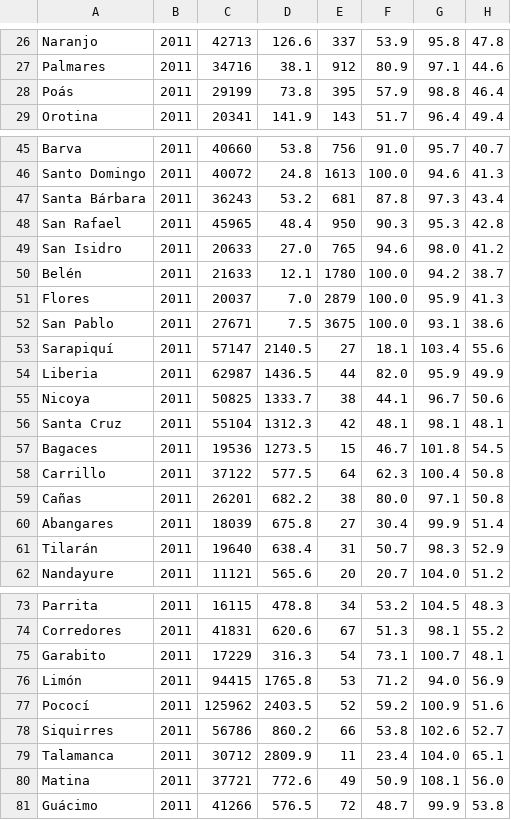
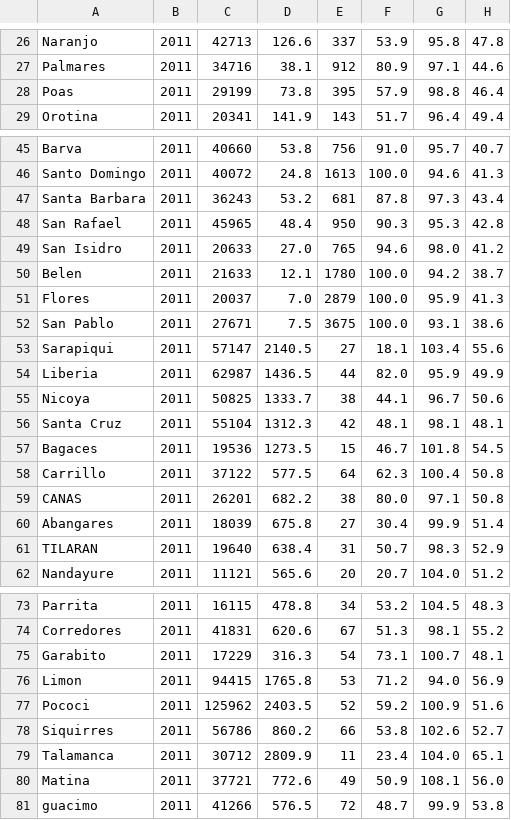
Before and after one commit to MarAvFe/ia-pc1, a CSV file: resources/indicadores.csv, drawn as a sheet; only a part is shown, gaps mark what is left out; the diff covers the shown part only; the diff names each change by its address in the sheet, - before the commit and + after, or states it on an @@ line.

```diff
--- a/resources/indicadores.csv
+++ b/resources/indicadores.csv
-A28: Poás
+A28: Poas
-A47: Santa Bárbara
+A47: Santa Barbara
-A50: Belén
+A50: Belen
-A53: Sarapiquí
+A53: Sarapiqui
-A59: Cañas
+A59: CANAS
-A61: Tilarán
+A61: TILARAN
-A76: Limón
+A76: Limon
-A77: Pococí
+A77: Pococi
-A81: Guácimo
+A81: guacimo
```
Also changed, not shown: 12 edited cells elsewhere in this file.
